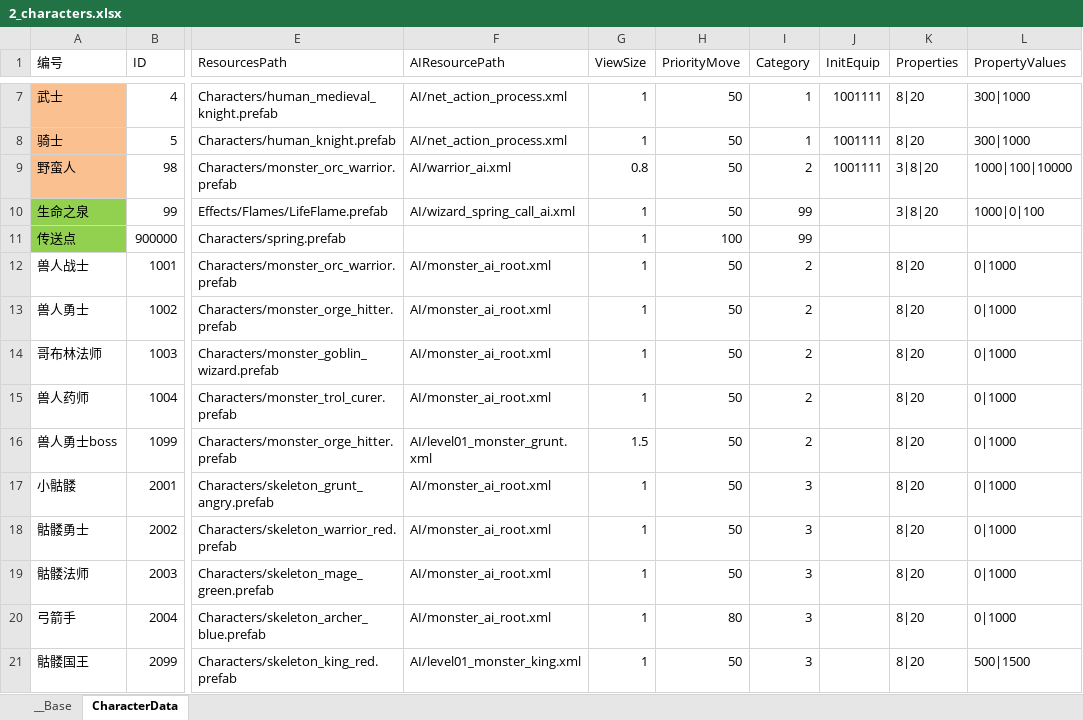
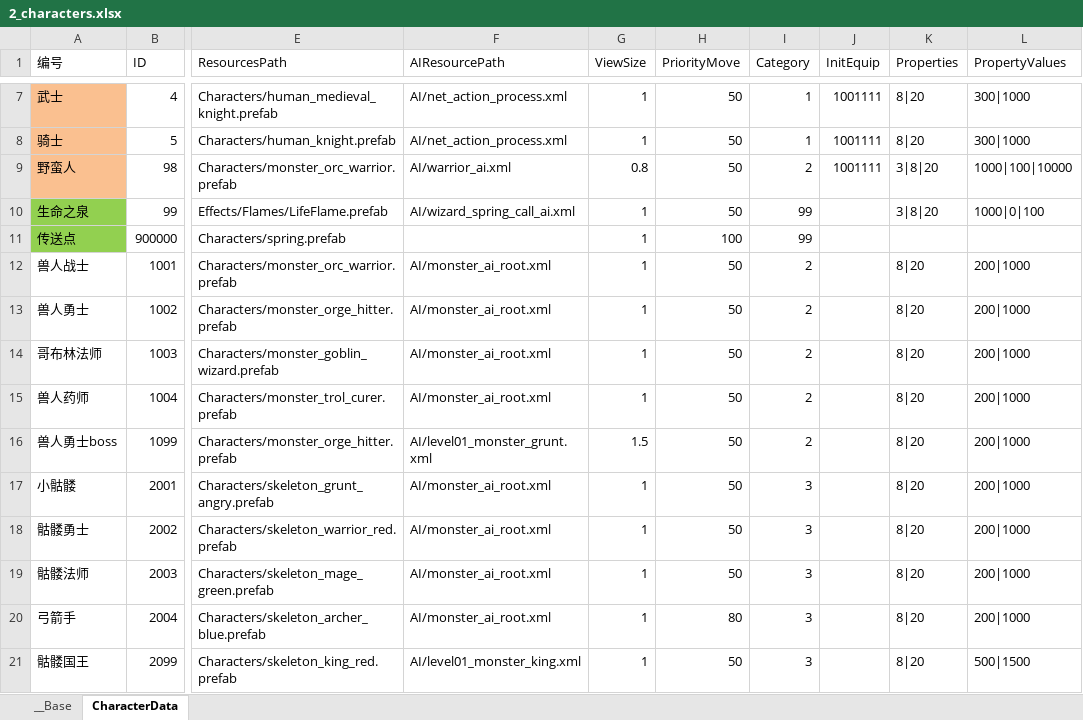
Before and after one commit to xxpniu/ARPGFun, an Excel workbook: PublicTools/econfigs/2_characters.xlsx, sheet CharacterData, drawn as a sheet; only a part is shown, gaps mark what is left out; values as stored, in another font and other column widths than the file's, no borders; the diff names each change by its address in the sheet, - before the commit and + after, or states it on an @@ line.

Commit message:
add move speed

```diff
--- a/PublicTools/econfigs/2_characters.xlsx (sheet CharacterData)
+++ b/PublicTools/econfigs/2_characters.xlsx (sheet CharacterData)
-L12:L20 (PropertyValues): 0|1000
+L12:L20 (PropertyValues): 200|1000
```
